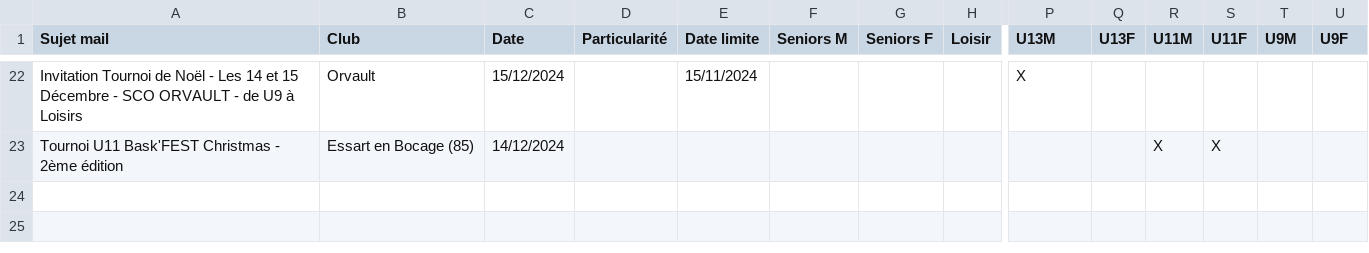
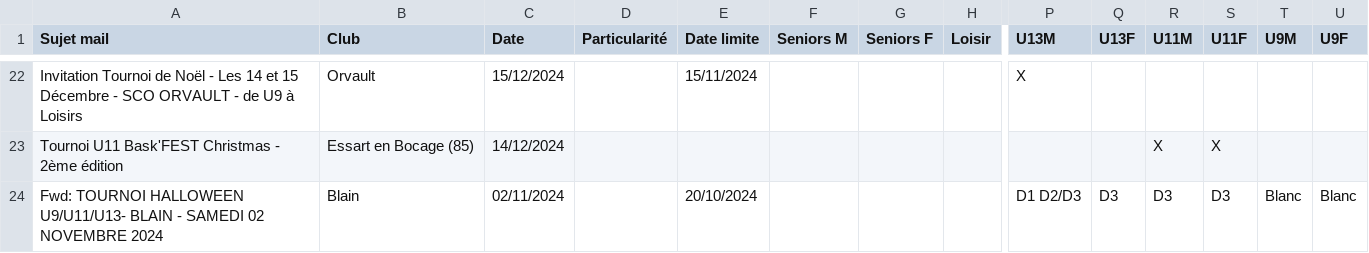
Before and after one commit to sfauvel/slb, a CSV file: tournois.csv, drawn as a sheet; only a part is shown, gaps mark what is left out; rows hold the shown columns only; the diff names each change by its address in the sheet, - before the commit and + after, or states it on an @@ line.

Commit message:
Mise à jour des tournois

```diff
--- a/tournois.csv
+++ b/tournois.csv
+row 24: Fwd: TOURNOI HALLOWEEN U9/U11/U13- BLAIN - SAMEDI 02 NOVEMBRE 2024 | Blain | 02/11/2024 |  | 20/10/2024 |  |  |  | D1 D2/D3 | D3 | D3 | D3 | Blanc | Blanc
```
Also changed, not shown: 1 other file.
